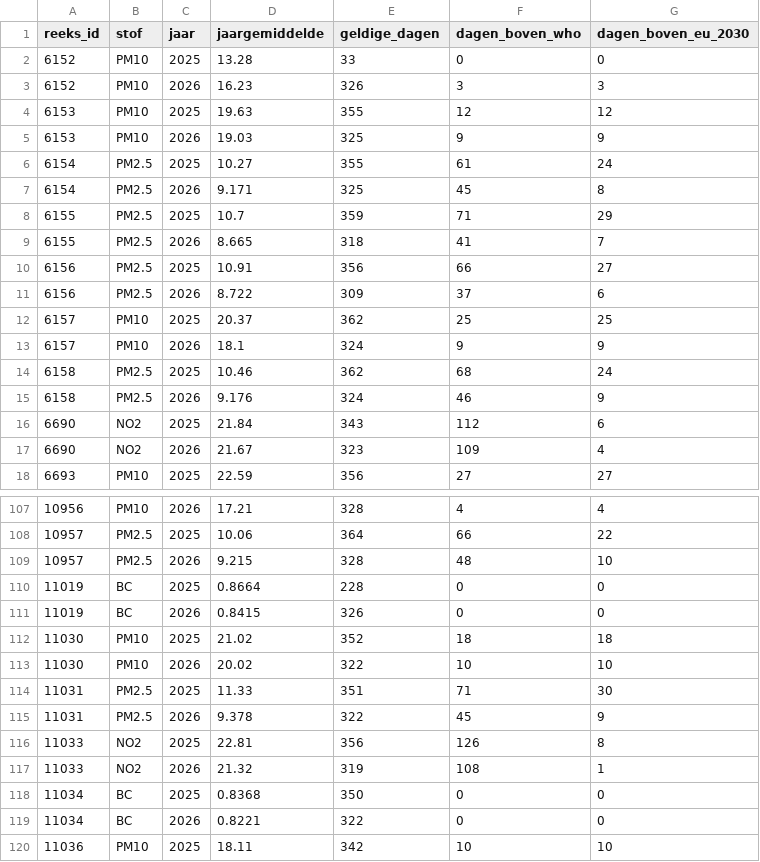
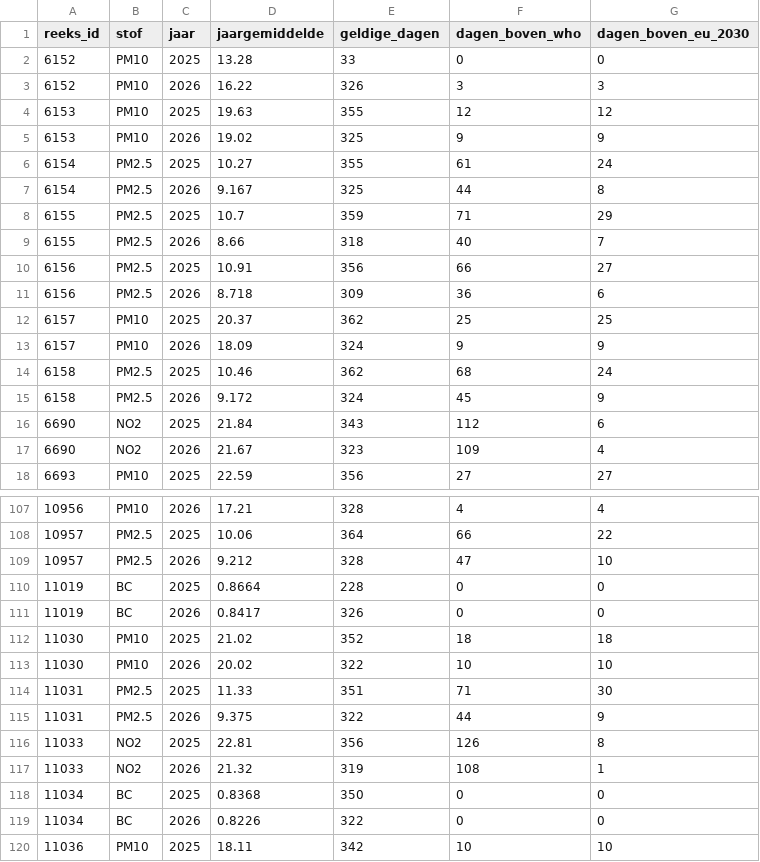
Before and after one commit to BadaninaAnna/luchtkwaliteit-antwerpen, a CSV file: data/powerbi/jaarwaarden.csv, drawn as a sheet; only a part is shown, gaps mark what is left out; the diff covers the shown part only.

```diff
--- a/data/powerbi/jaarwaarden.csv
+++ b/data/powerbi/jaarwaarden.csv
@@ -2,15 +2,15 @@ reeks_id,stof,jaar,jaargemiddelde,geldige_dagen,dagen_boven_who,dagen_boven_eu_2
 6152,PM10,2025,13.28,33,0,0
-6152,PM10,2026,16.23,326,3,3
+6152,PM10,2026,16.22,326,3,3
 6153,PM10,2025,19.63,355,12,12
-6153,PM10,2026,19.03,325,9,9
+6153,PM10,2026,19.02,325,9,9
 6154,PM2.5,2025,10.27,355,61,24
-6154,PM2.5,2026,9.171,325,45,8
+6154,PM2.5,2026,9.167,325,44,8
 6155,PM2.5,2025,10.7,359,71,29
-6155,PM2.5,2026,8.665,318,41,7
+6155,PM2.5,2026,8.66,318,40,7
 6156,PM2.5,2025,10.91,356,66,27
-6156,PM2.5,2026,8.722,309,37,6
+6156,PM2.5,2026,8.718,309,36,6
 6157,PM10,2025,20.37,362,25,25
-6157,PM10,2026,18.1,324,9,9
+6157,PM10,2026,18.09,324,9,9
 6158,PM2.5,2025,10.46,362,68,24
-6158,PM2.5,2026,9.176,324,46,9
+6158,PM2.5,2026,9.172,324,45,9
 6690,NO2,2025,21.84,343,112,6
@@ -108,5 +108,5 @@ reeks_id,stof,jaar,jaargemiddelde,geldige_dagen,dagen_boven_who,dagen_boven_eu_2
 10957,PM2.5,2025,10.06,364,66,22
-10957,PM2.5,2026,9.215,328,48,10
+10957,PM2.5,2026,9.212,328,47,10
 11019,BC,2025,0.8664,228,0,0
-11019,BC,2026,0.8415,326,0,0
+11019,BC,2026,0.8417,326,0,0
 11030,PM10,2025,21.02,352,18,18
@@ -114,3 +114,3 @@ reeks_id,stof,jaar,jaargemiddelde,geldige_dagen,dagen_boven_who,dagen_boven_eu_2
 11031,PM2.5,2025,11.33,351,71,30
-11031,PM2.5,2026,9.378,322,45,9
+11031,PM2.5,2026,9.375,322,44,9
 11033,NO2,2025,22.81,356,126,8
@@ -118,3 +118,3 @@ reeks_id,stof,jaar,jaargemiddelde,geldige_dagen,dagen_boven_who,dagen_boven_eu_2
 11034,BC,2025,0.8368,350,0,0
-11034,BC,2026,0.8221,322,0,0
+11034,BC,2026,0.8226,322,0,0
 11036,PM10,2025,18.11,342,10,10
```
Also changed, not shown: 43 edited cells elsewhere in this file, data/powerbi/reeksen.csv, 4 other files.
